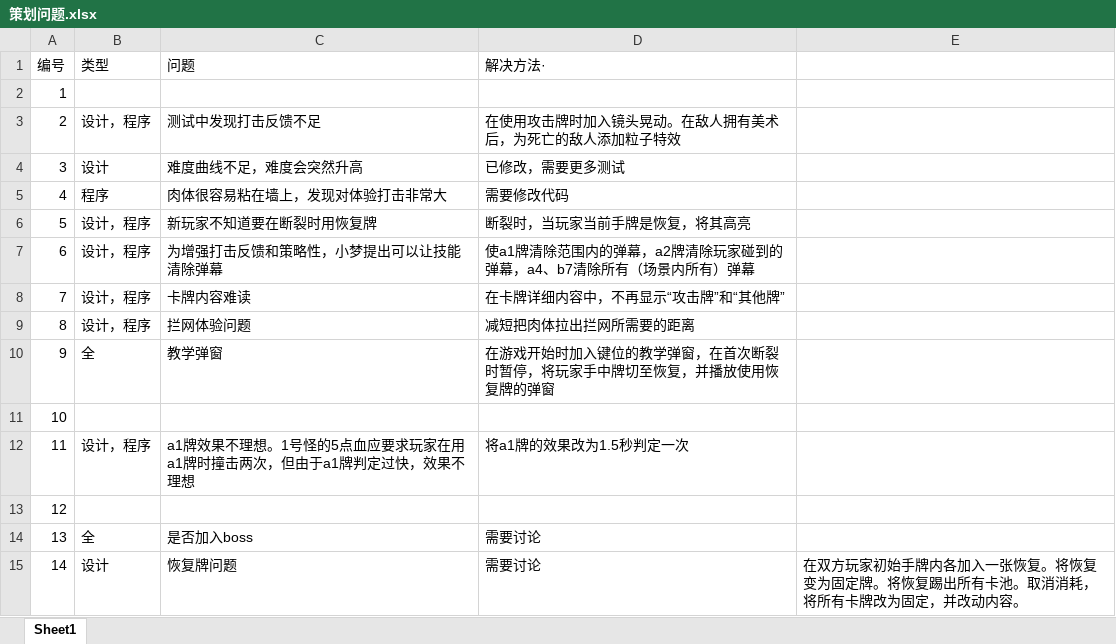
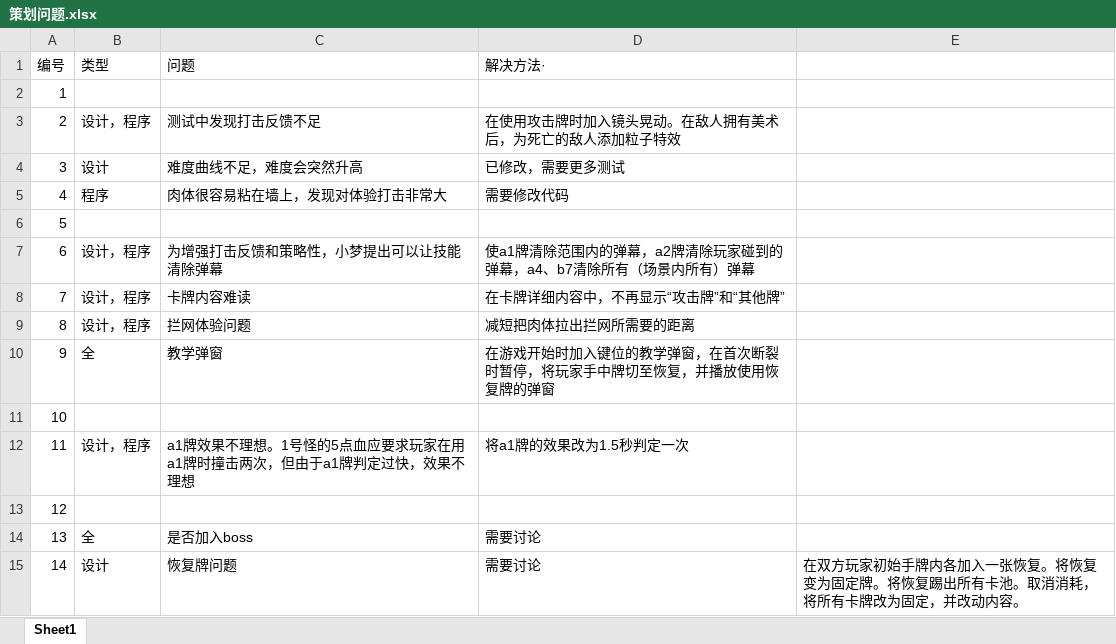
Before and after one commit to Jiufoduck/2026CGJ, an Excel workbook: doc/策划问题.xlsx, sheet Sheet1, drawn as a sheet; values as stored, in another font and other column widths than the file's, no borders; the diff names each change by its address in the sheet, - before the commit and + after, or states it on an @@ line.

```diff
--- a/doc/策划问题.xlsx (sheet Sheet1)
+++ b/doc/策划问题.xlsx (sheet Sheet1)
-B6 (类型): 设计，程序
+B6 (类型): (empty)
-C6 (问题): 新玩家不知道要在断裂时用恢复牌
+C6 (问题): (empty)
-D6 (解决方法·): 断裂时，当玩家当前手牌是恢复，将其高亮
+D6 (解决方法·): (empty)
```
Also changed, not shown: 7 other files.
